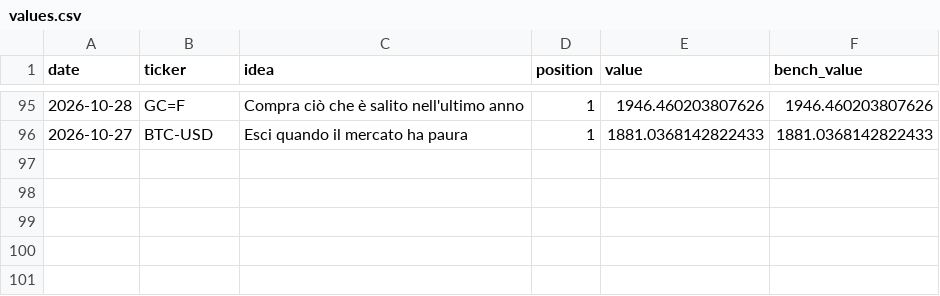
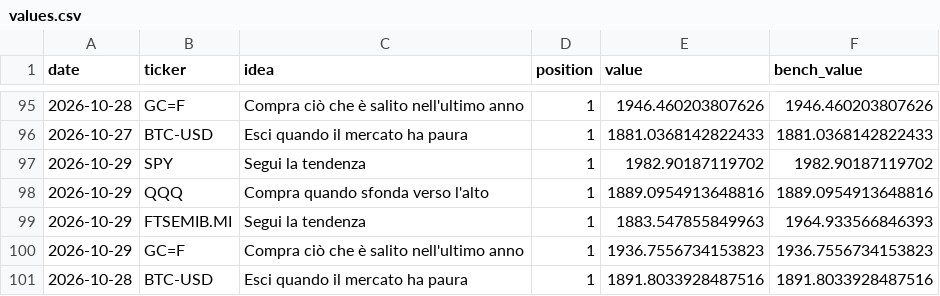
Before and after one commit to PietroPulli/quantlab, a CSV file: paper/values.csv, drawn as a sheet; only a part is shown, gaps mark what is left out.

Commit message:
Paper account and market data: 2026-10-30

```diff
--- a/paper/values.csv
+++ b/paper/values.csv
@@ -96 +96,6 @@ date,ticker,idea,position,value,bench_value
 2026-10-27,BTC-USD,Esci quando il mercato ha paura,1,1881.0368142822433,1881.0368142822433
+2026-10-29,SPY,Segui la tendenza,1,1982.90187119702,1982.90187119702
+2026-10-29,QQQ,Compra quando sfonda verso l'alto,1,1889.0954913648816,1889.0954913648816
+2026-10-29,FTSEMIB.MI,Segui la tendenza,1,1883.547855849963,1964.933566846393
+2026-10-29,GC=F,Compra ciò che è salito nell'ultimo anno,1,1936.7556734153823,1936.7556734153823
+2026-10-28,BTC-USD,Esci quando il mercato ha paura,1,1891.8033928487516,1891.8033928487516
```
Also changed, not shown: market/BTC-USD.csv, market/ENI.MI.csv, 15 other files.
